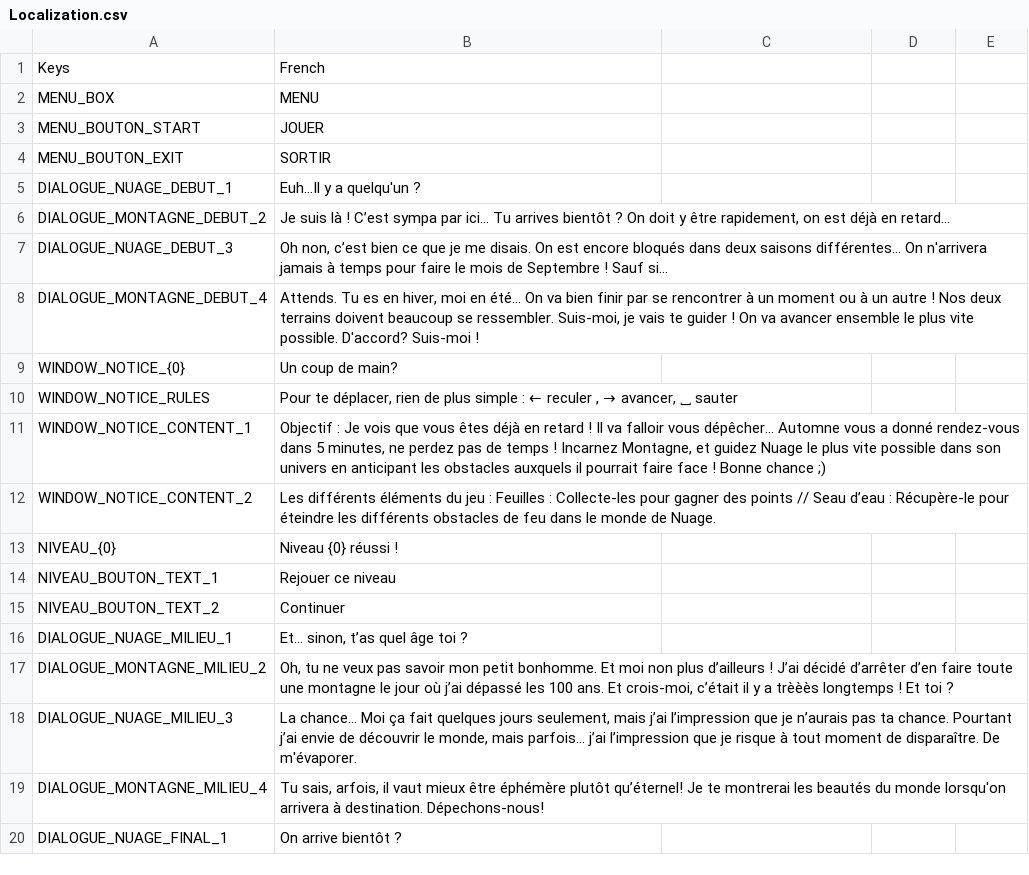
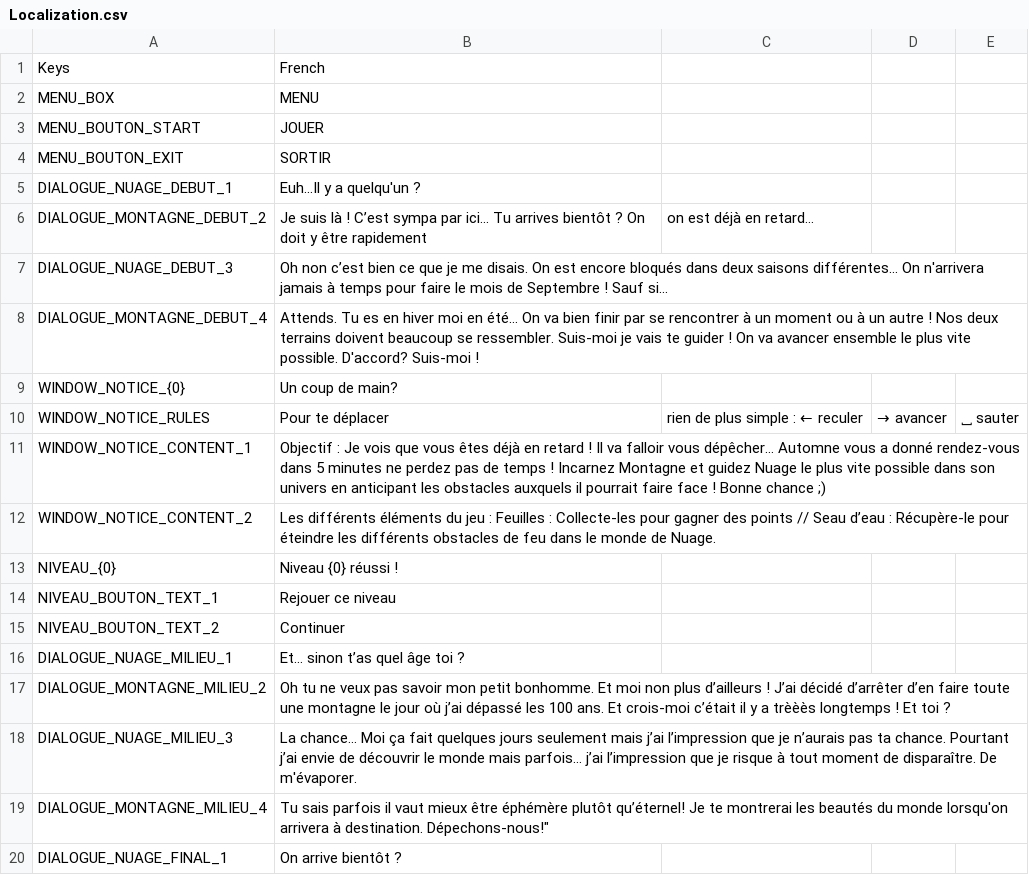
Before and after one commit to jeremyBor/2Gather, a CSV file: Assets/StreamingAssets/Localization.csv, drawn as a sheet; only a part is shown; the diff covers the shown part only.

```diff
--- a/Assets/StreamingAssets/Localization.csv
+++ b/Assets/StreamingAssets/Localization.csv
@@ -5,8 +5,8 @@ MENU_BOUTON_EXIT,SORTIR
 DIALOGUE_NUAGE_DEBUT_1,Euh...Il y a quelqu'un ?
-DIALOGUE_MONTAGNE_DEBUT_2,"Je suis là ! C’est sympa par ici... Tu arrives bientôt ? On doit y être rapidement, on est déjà en retard…"
-DIALOGUE_NUAGE_DEBUT_3,"Oh non, c’est bien ce que je me disais. On est encore bloqués dans deux saisons différentes... On n'arrivera jamais à temps pour faire le mois de Septembre ! Sauf si..."
-DIALOGUE_MONTAGNE_DEBUT_4,"Attends. Tu es en hiver, moi en été… On va bien finir par se rencontrer à un moment ou à un autre ! Nos deux terrains doivent beaucoup se ressembler. Suis-moi, je vais te guider ! On va avancer ensemble le plus vite possible. D'accord? Suis-moi ! "
+DIALOGUE_MONTAGNE_DEBUT_2,Je suis là ! C’est sympa par ici... Tu arrives bientôt ? On doit y être rapidement, on est déjà en retard…
+DIALOGUE_NUAGE_DEBUT_3,Oh non c’est bien ce que je me disais. On est encore bloqués dans deux saisons différentes... On n'arrivera jamais à temps pour faire le mois de Septembre ! Sauf si...
+DIALOGUE_MONTAGNE_DEBUT_4,Attends. Tu es en hiver moi en été… On va bien finir par se rencontrer à un moment ou à un autre ! Nos deux terrains doivent beaucoup se ressembler. Suis-moi je vais te guider ! On va avancer ensemble le plus vite possible. D'accord? Suis-moi !
 WINDOW_NOTICE_{0},Un coup de main?
-WINDOW_NOTICE_RULES,"Pour te déplacer, rien de plus simple : ← reculer , → avancer, ⎵ sauter"
-WINDOW_NOTICE_CONTENT_1,"Objectif : Je vois que vous êtes déjà en retard ! Il va falloir vous dépêcher… Automne vous a donné rendez-vous dans 5 minutes, ne perdez pas de temps ! Incarnez Montagne, et guidez Nuage le plus vite possible dans son univers en anticipant les obstacles auxquels il pourrait faire face ! Bonne chance ;)"
+WINDOW_NOTICE_RULES,Pour te déplacer, rien de plus simple : ← reculer , → avancer, ⎵ sauter
+WINDOW_NOTICE_CONTENT_1,Objectif : Je vois que vous êtes déjà en retard ! Il va falloir vous dépêcher… Automne vous a donné rendez-vous dans 5 minutes ne perdez pas de temps ! Incarnez Montagne et guidez Nuage le plus vite possible dans son univers en anticipant les obstacles auxquels il pourrait faire face ! Bonne chance ;)
 WINDOW_NOTICE_CONTENT_2,Les différents éléments du jeu : Feuilles : Collecte-les pour gagner des points // Seau d’eau : Récupère-le pour éteindre les différents obstacles de feu dans le monde de Nuage.
@@ -15,6 +15,6 @@ NIVEAU_BOUTON_TEXT_1,Rejouer ce niveau
 NIVEAU_BOUTON_TEXT_2,Continuer
-DIALOGUE_NUAGE_MILIEU_1,"Et… sinon, t’as quel âge toi ?"
-DIALOGUE_MONTAGNE_MILIEU_2,"Oh, tu ne veux pas savoir mon petit bonhomme. Et moi non plus d’ailleurs ! J’ai décidé d’arrêter d’en faire toute une montagne le jour où j’ai dépassé les 100 ans. Et crois-moi, c’était il y a trèèès longtemps ! Et toi ?"
-DIALOGUE_NUAGE_MILIEU_3,"La chance… Moi ça fait quelques jours seulement, mais j’ai l’impression que je n’aurais pas ta chance. Pourtant j’ai envie de découvrir le monde, mais parfois… j’ai l’impression que je risque à tout moment de disparaître. De m'évaporer."
-DIALOGUE_MONTAGNE_MILIEU_4,"Tu sais, arfois, il vaut mieux être éphémère plutôt qu’éternel! Je te montrerai les beautés du monde lorsqu'on arrivera à destination. Dépechons-nous!"
+DIALOGUE_NUAGE_MILIEU_1,Et… sinon t’as quel âge toi ?
+DIALOGUE_MONTAGNE_MILIEU_2,Oh tu ne veux pas savoir mon petit bonhomme. Et moi non plus d’ailleurs ! J’ai décidé d’arrêter d’en faire toute une montagne le jour où j’ai dépassé les 100 ans. Et crois-moi c’était il y a trèèès longtemps ! Et toi ?
+DIALOGUE_NUAGE_MILIEU_3,La chance… Moi ça fait quelques jours seulement mais j’ai l’impression que je n’aurais pas ta chance. Pourtant j’ai envie de découvrir le monde mais parfois… j’ai l’impression que je risque à tout moment de disparaître. De m'évaporer.
+DIALOGUE_MONTAGNE_MILIEU_4,Tu sais parfois il vaut mieux être éphémère plutôt qu’éternel! Je te montrerai les beautés du monde lorsqu'on arrivera à destination. Dépechons-nous!"
 DIALOGUE_NUAGE_FINAL_1,On arrive bientôt ?
```
Also changed, not shown: 11 removed rows and 9 edited cells elsewhere in this file, 7 other files.
